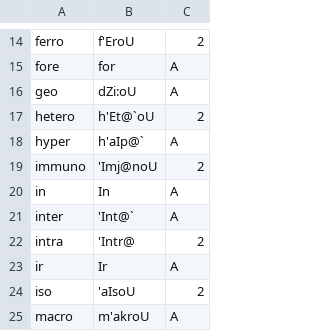
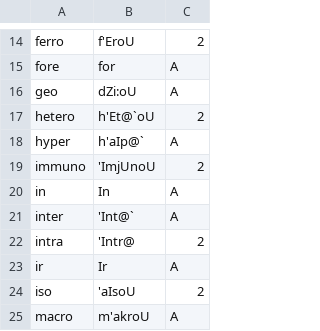
Before and after one commit to ChristianSi/lytspel, a CSV file: data/prefix.csv, drawn as a sheet; only a part is shown, gaps mark what is left out.

Commit message:
Fix pronunciation of 'immuno'

```diff
--- a/data/prefix.csv
+++ b/data/prefix.csv
@@ -18,3 +18,3 @@ hetero,h'Et@`oU,2
 hyper,h'aIp@`,A
-immuno,'Imj@noU,2
+immuno,'ImjUnoU,2
 in,In,A
```
